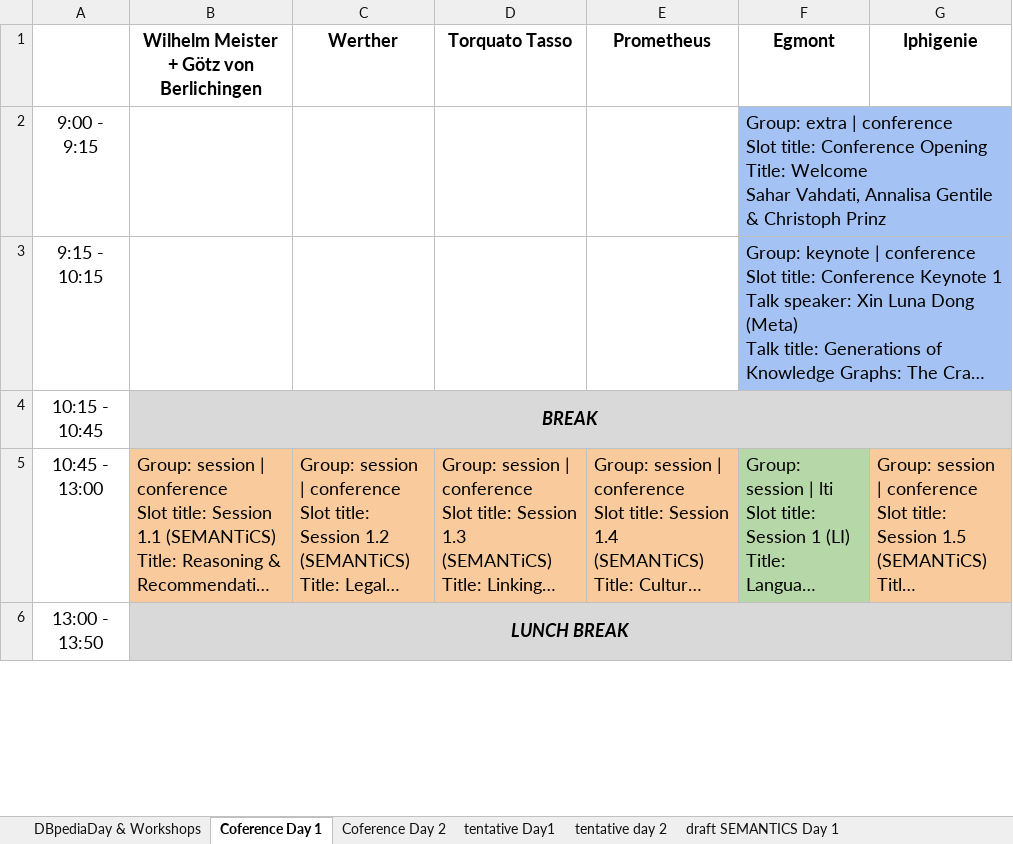
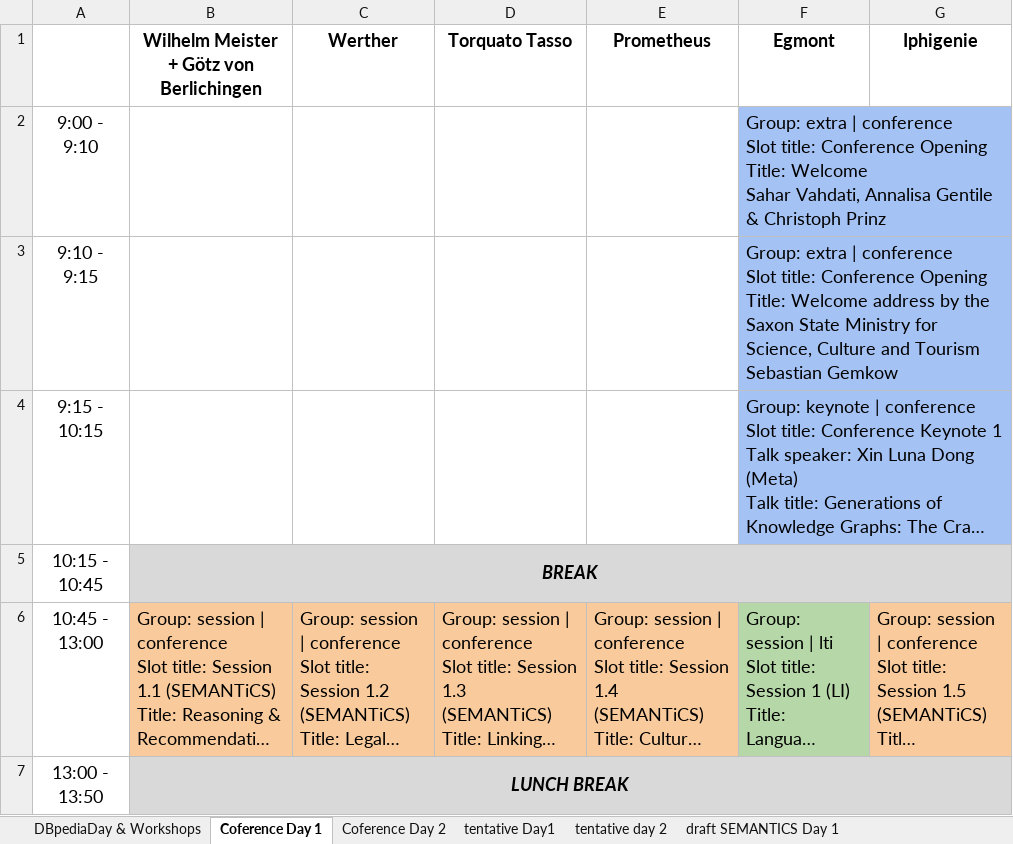
Before and after one commit to SEMANTiCS-org/semantics-org.github.io, an Excel workbook: content/temp_Rooms_Hyperion.xlsx, sheet Coference Day 1, drawn as a sheet; only a part is shown; long unchanged cells end in …; values as stored, in another font and other column widths than the file's, no borders; charts and pictures not drawn; ↵ is a line break in a cell; the diff names each change by its address in the sheet, - before the commit and + after, or states it on an @@ line.

```diff
--- a/content/temp_Rooms_Hyperion.xlsx (sheet Coference Day 1)
+++ b/content/temp_Rooms_Hyperion.xlsx (sheet Coference Day 1)
-A2: 9:00 - 9:15
+A2: 9:00 - 9:10
+row 3: 9:10 - 9:15 |  |  |  |  | Group: extra | conference ↵ Slot title: Conference Opening ↵ Title: Welcome address by the Saxon State Ministry for Science, Culture and Tourism ↵ Sebastian Gemkow
```
Also changed, not shown: 1 other file.
